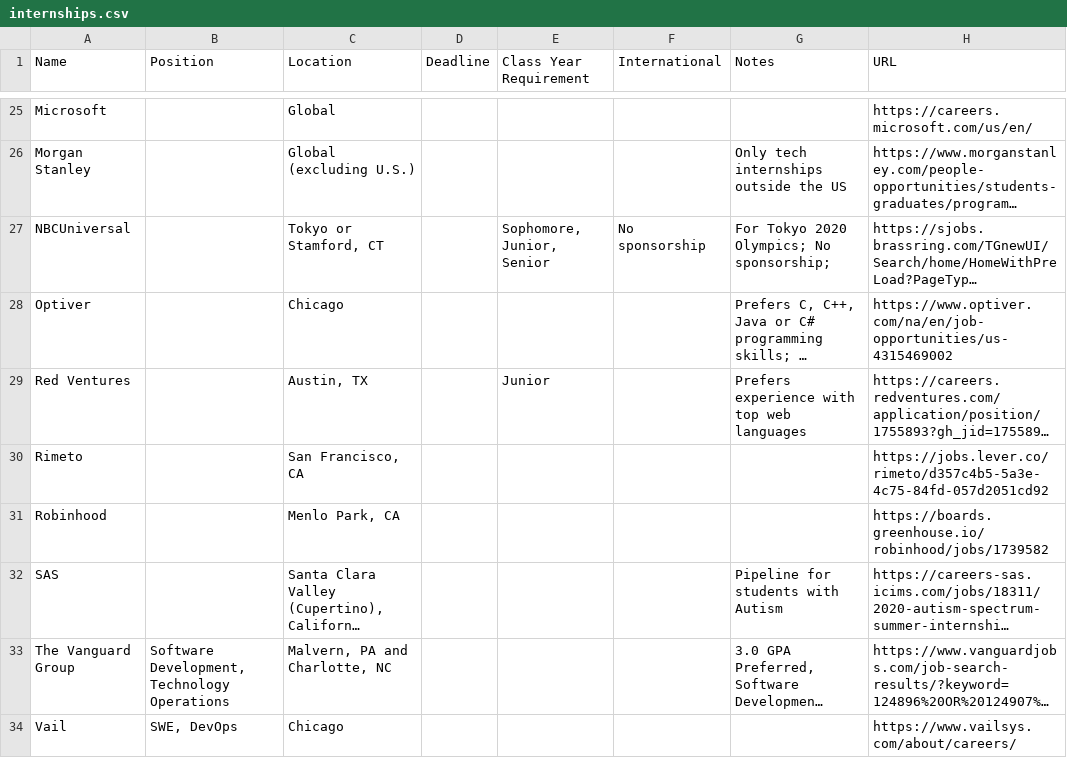
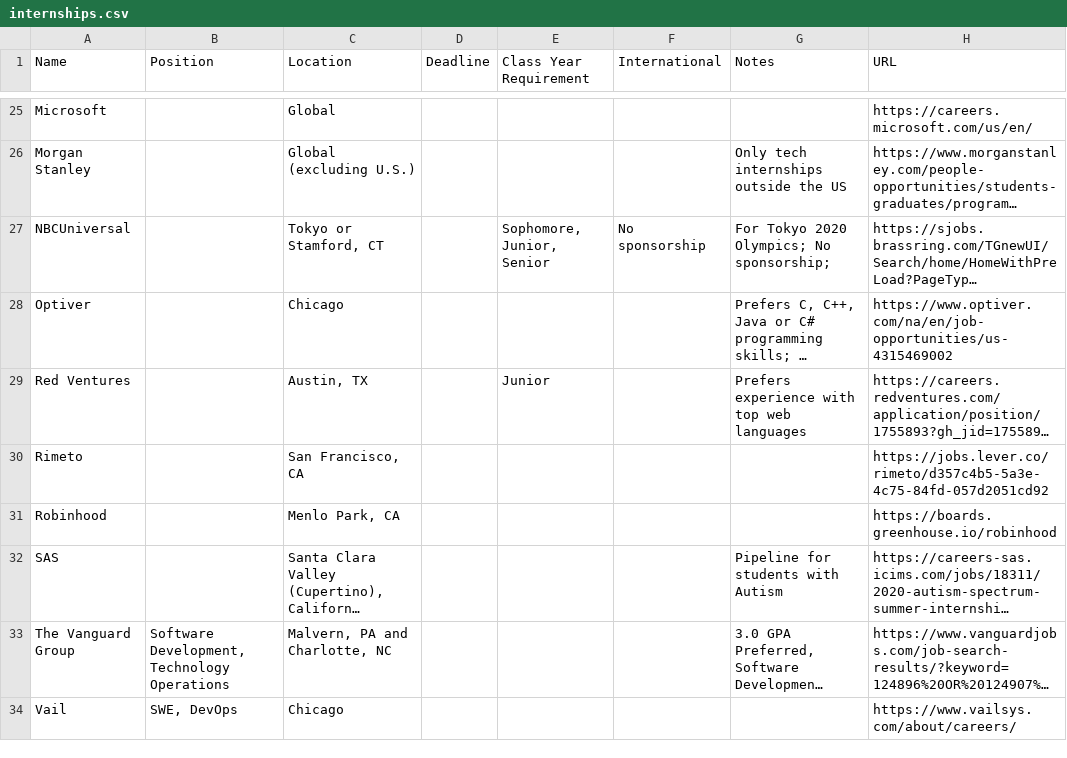
Before and after one commit to Zackhardtoname/internships, a CSV file: internships.csv, drawn as a sheet; only a part is shown, gaps mark what is left out; long unchanged cells end in …; the diff names each change by its address in the sheet, - before the commit and + after, or states it on an @@ line.

```diff
--- a/internships.csv
+++ b/internships.csv
-H31 (URL): https://boards.greenhouse.io/robinhood/jobs/1739582
+H31 (URL): https://boards.greenhouse.io/robinhood
```
Also changed, not shown: internships_temp.csv, 4 other files.
